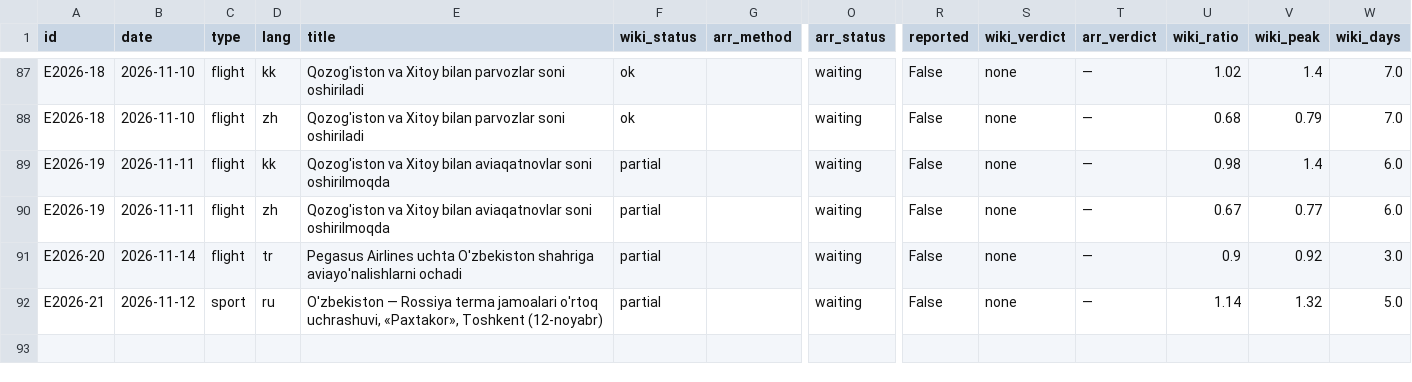
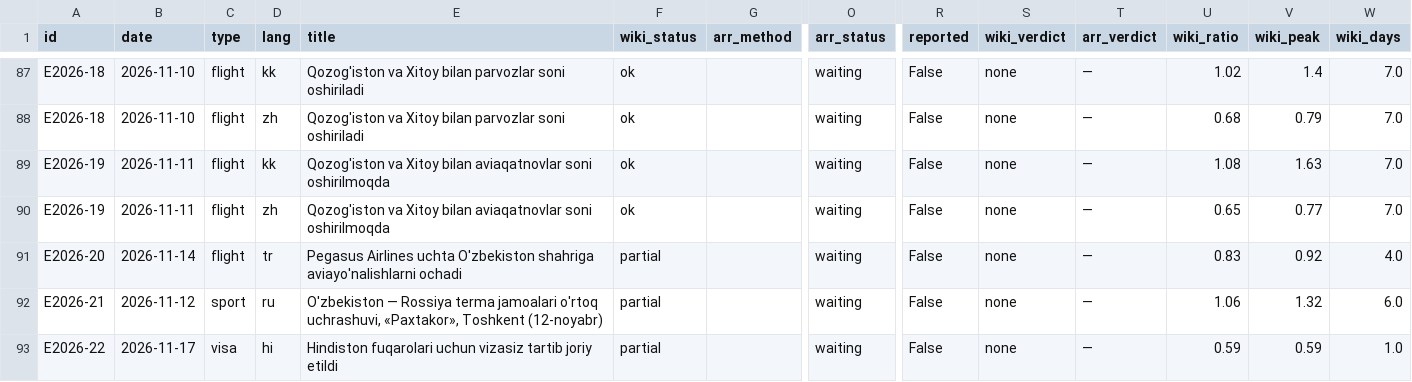
Before and after one commit to ismoiljonmominov8-stack/uzbekistan-tourism-monitor, a CSV file: data/event_effects.csv, drawn as a sheet; only a part is shown, gaps mark what is left out; rows hold the shown columns only; the diff names each change by its address in the sheet, - before the commit and + after, or states it on an @@ line.

```diff
--- a/data/event_effects.csv
+++ b/data/event_effects.csv
-F89:F90 (wiki_status): partial
+F89:F90 (wiki_status): ok
-U89 (wiki_ratio): 0.98
+U89 (wiki_ratio): 1.08
-V89 (wiki_peak): 1.4
+V89 (wiki_peak): 1.63
-W89:W90 (wiki_days): 6.0
+W89:W90 (wiki_days): 7.0
-U90 (wiki_ratio): 0.67
+U90 (wiki_ratio): 0.65
-U91 (wiki_ratio): 0.9
+U91 (wiki_ratio): 0.83
-W91 (wiki_days): 3.0
+W91 (wiki_days): 4.0
-U92 (wiki_ratio): 1.14
+U92 (wiki_ratio): 1.06
-W92 (wiki_days): 5.0
+W92 (wiki_days): 6.0
+row 93: E2026-22 | 2026-11-17 | visa | hi | Hindiston fuqarolari uchun vizasiz tartib joriy etildi | partial |  | waiting | False | none | — | 0.59 | 0.59 | 1.0
```
Also changed, not shown: data/predictions.csv, docs/daily_views_by_market.csv, 9 other files.
